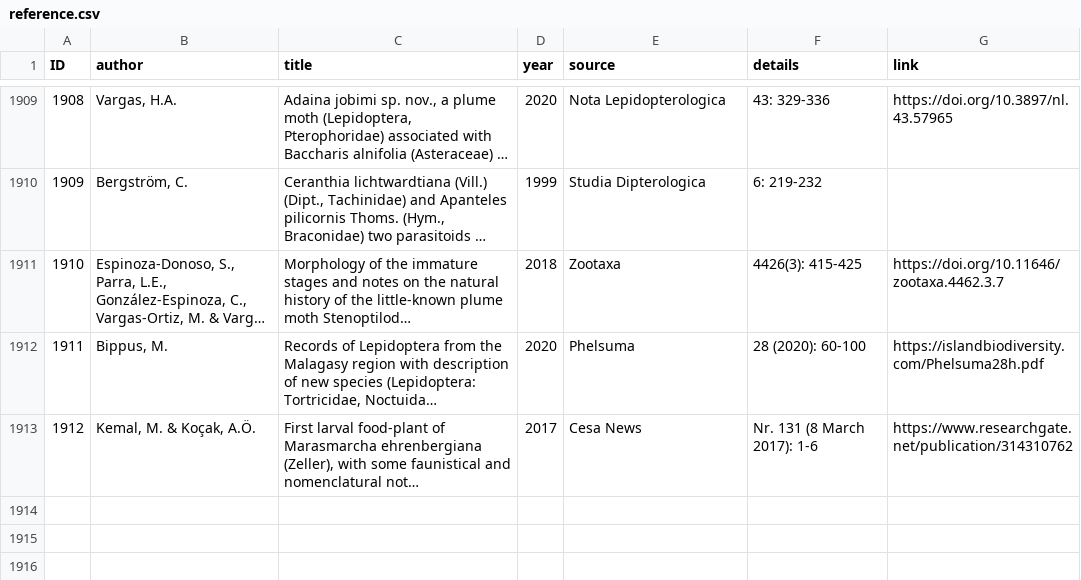
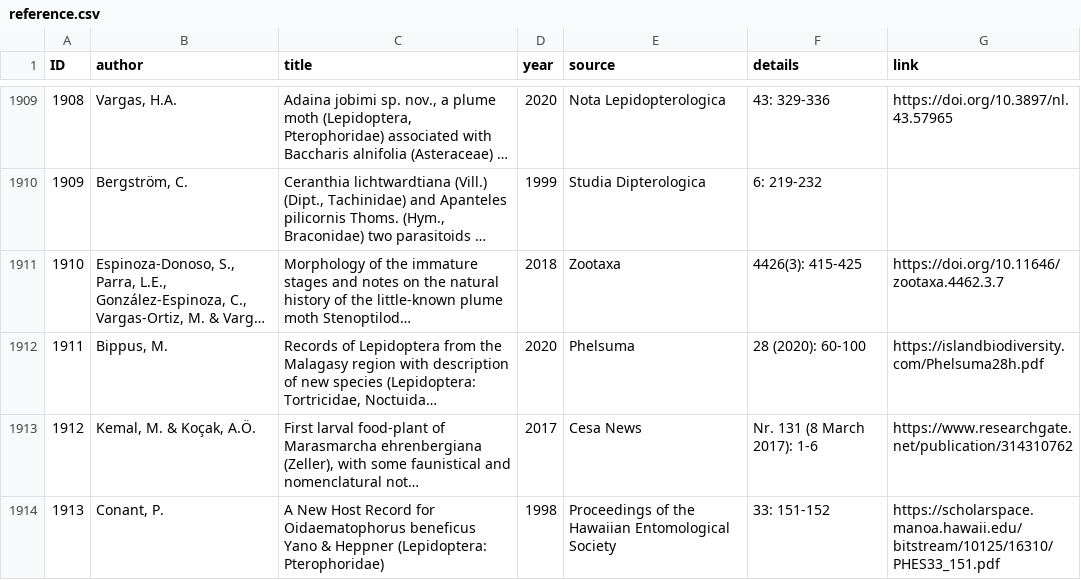
Before and after one commit to dhobern/pterophoroidea, a CSV file: coldp/data/reference.csv, drawn as a sheet; only a part is shown, gaps mark what is left out; long unchanged cells end in …; the diff names each change by its address in the sheet, - before the commit and + after, or states it on an @@ line.

```diff
--- a/coldp/data/reference.csv
+++ b/coldp/data/reference.csv
+row 1914: 1913 | Conant, P. | A New Host Record for Oidaematophorus beneficus Yano & Heppner (Lepidoptera: Pterophoridae) | 1998 | Proceedings of the Hawaiian Entomological Society | 33: 151-152 | https://scholarspace.manoa.hawaii.edu/bitstream/10125/16310/PHES33_151.pdf
```
Also changed, not shown: coldp/data/speciesinteraction.csv, 2 other files.
